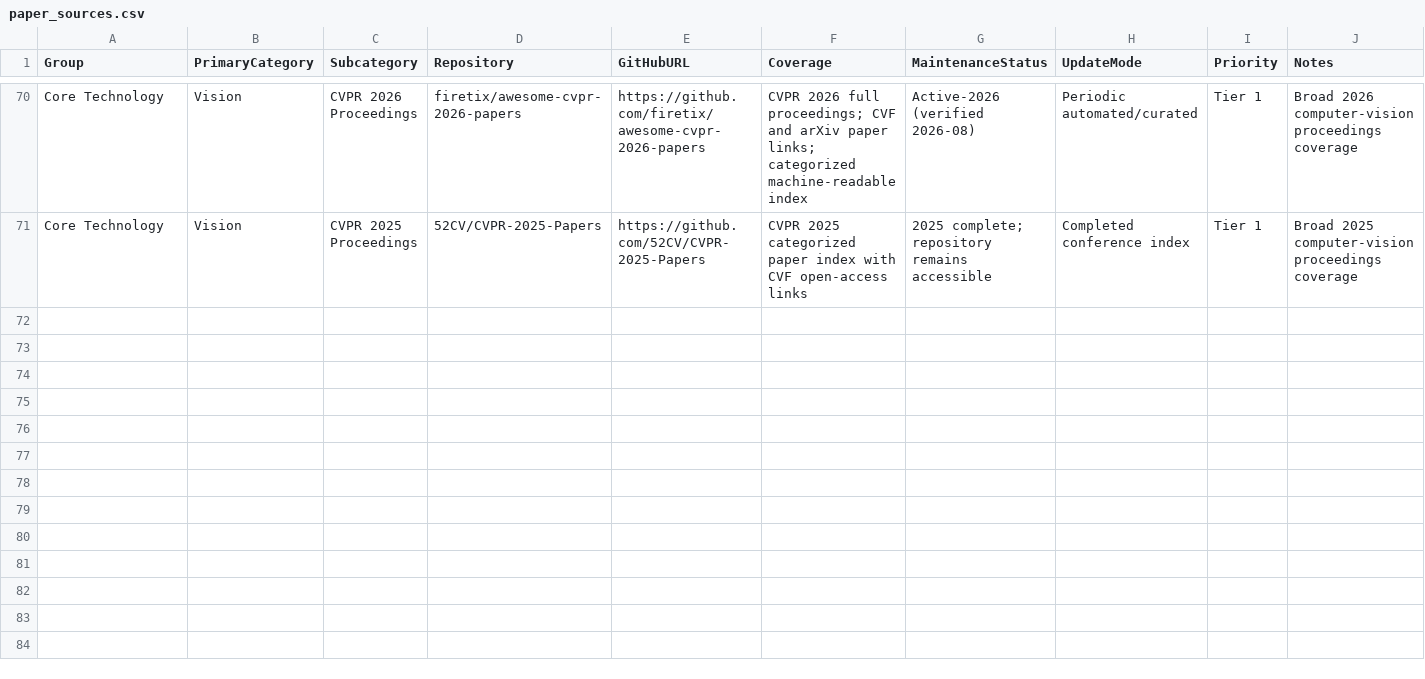
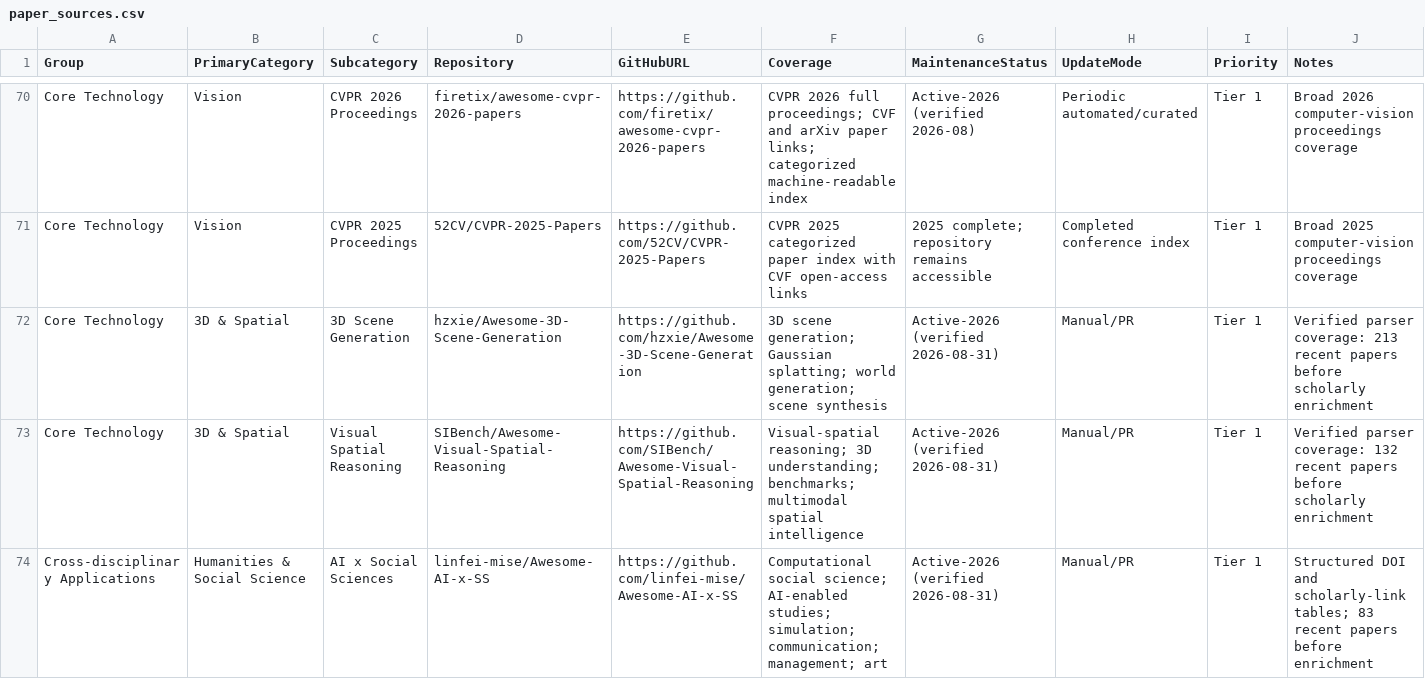
Before and after one commit to Yingshu-Li/llm-price-tracker, a CSV file: config/paper_sources.csv, drawn as a sheet; only a part is shown, gaps mark what is left out; the diff covers the shown part only.

```diff
--- a/config/paper_sources.csv
+++ b/config/paper_sources.csv
@@ -71 +71,4 @@ Core Technology,Vision,CVPR 2026 Proceedings,firetix/awesome-cvpr-2026-papers,ht
 Core Technology,Vision,CVPR 2025 Proceedings,52CV/CVPR-2025-Papers,https://github.com/52CV/CVPR-2025-Papers,CVPR 2025 categorized paper index with CVF open-access links,2025 complete; repository remains accessible,Completed conference index,Tier 1,Broad 2025 computer-vision proceedings coverage
+Core Technology,3D & Spatial,3D Scene Generation,hzxie/Awesome-3D-Scene-Generation,https://github.com/hzxie/Awesome-3D-Scene-Generation,3D scene generation; Gaussian splatting; world generation; scene synthesis,Active-2026 (verified 2026-08-31),Manual/PR,Tier 1,Verified parser coverage: 213 recent papers before scholarly enrichment
+Core Technology,3D & Spatial,Visual Spatial Reasoning,SIBench/Awesome-Visual-Spatial-Reasoning,https://github.com/SIBench/Awesome-Visual-Spatial-Reasoning,Visual-spatial reasoning; 3D understanding; benchmarks; multimodal spatial intelligence,Active-2026 (verified 2026-08-31),Manual/PR,Tier 1,Verified parser coverage: 132 recent papers before scholarly enrichment
+Cross-disciplinary Applications,Humanities & Social Science,AI x Social Sciences,linfei-mise/Awesome-AI-x-SS,https://github.com/linfei-mise/Awesome-AI-x-SS,Computational social science; AI-enabled studies; simulation; communication; management; art,Active-2026 (verified 2026-08-31),Manual/PR,Tier 1,Structured DOI and scholarly-link tables; 83 recent papers before enrichment
```
Also changed, not shown: 3 added rows elsewhere in this file, 5 other files.
